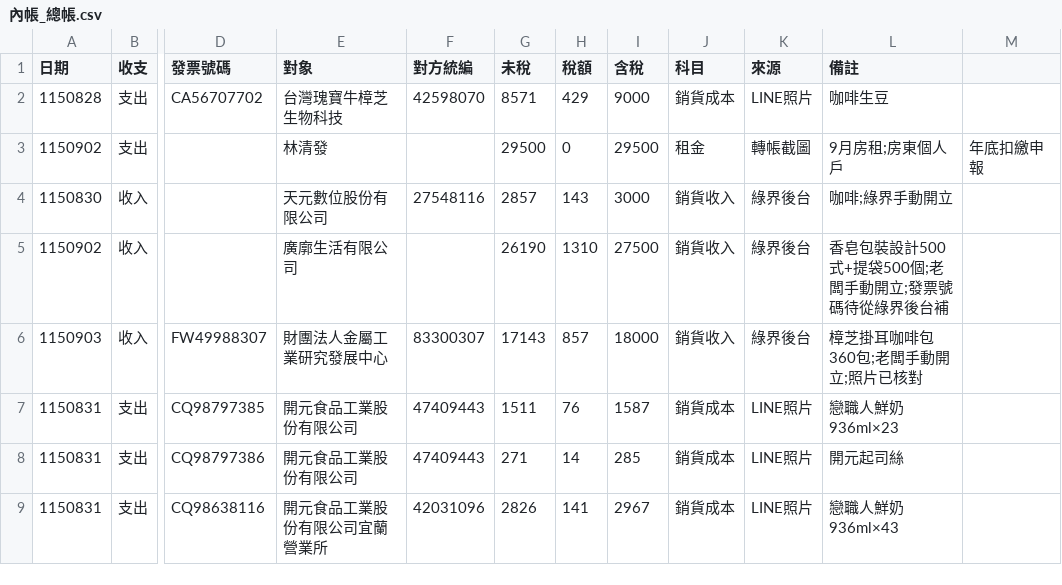
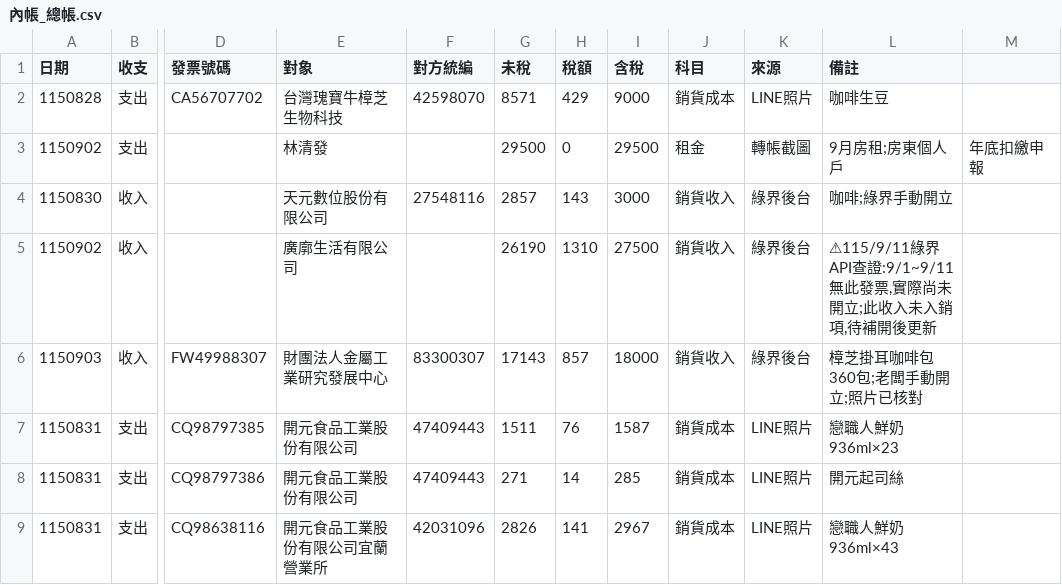
Before and after one commit to onlycoffee99/home-1, a CSV file: 記帳/內帳_總帳.csv, drawn as a sheet; only a part is shown, gaps mark what is left out; the diff names each change by its address in the sheet, - before the commit and + after, or states it on an @@ line.

```diff
--- a/記帳/內帳_總帳.csv
+++ b/記帳/內帳_總帳.csv
-L5 (備註): 香皂包裝設計500式+提袋500個;老闆手動開立;發票號碼待從綠界後台補
+L5 (備註): ⚠115/9/11綠界API查證:9/1~9/11無此發票,實際尚未開立;此收入未入銷項,待補開後更新
```
